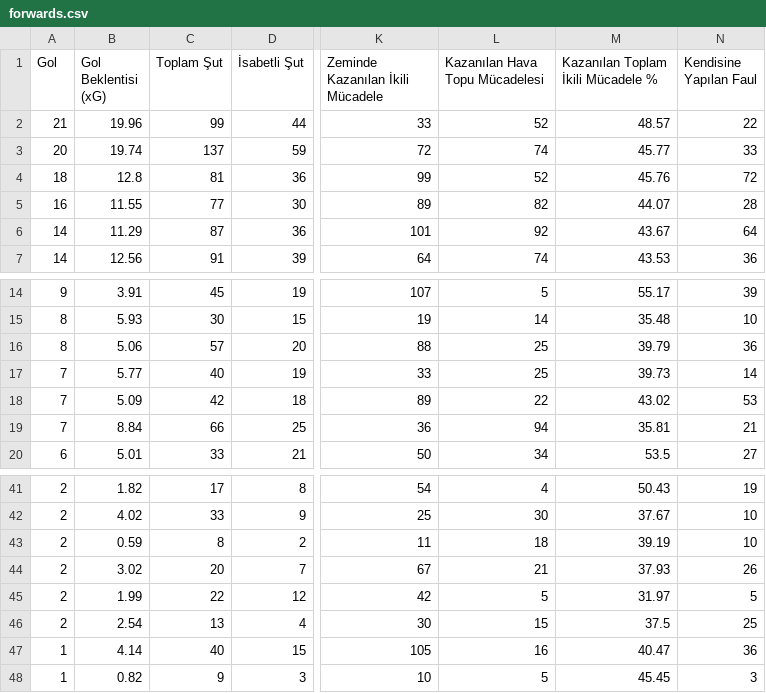
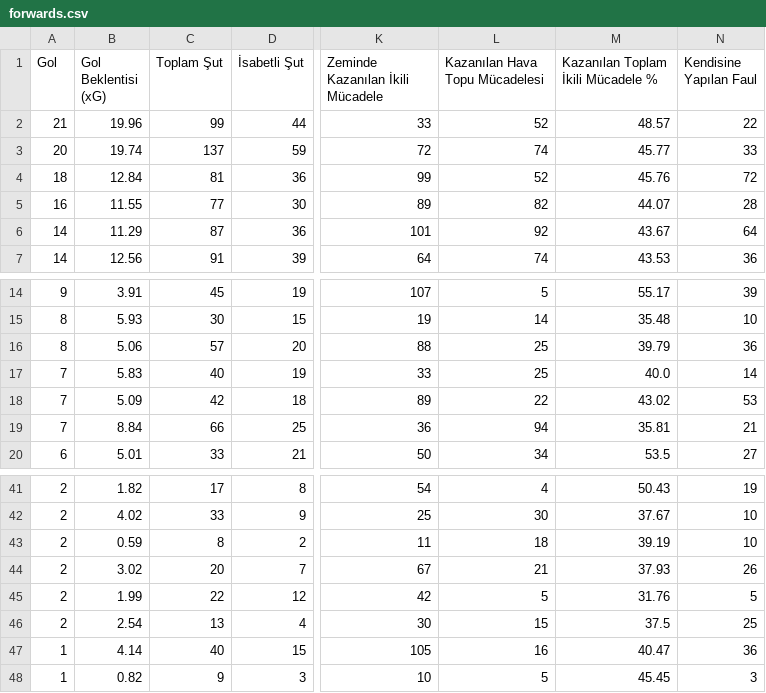
Before and after one commit to scatterradarcsv/csv_scatter_radar_total, a CSV file: forwards.csv, drawn as a sheet; only a part is shown, gaps mark what is left out; the diff names each change by its address in the sheet, - before the commit and + after, or states it on an @@ line.

Commit message:
Updated forwards.csv

```diff
--- a/forwards.csv
+++ b/forwards.csv
-B4 (Gol Beklentisi (xG)): 12.8
+B4 (Gol Beklentisi (xG)): 12.84
-B17 (Gol Beklentisi (xG)): 5.77
+B17 (Gol Beklentisi (xG)): 5.83
-M17: 39.73
+M17: 40.0
-M45: 31.97
+M45: 31.76
```
